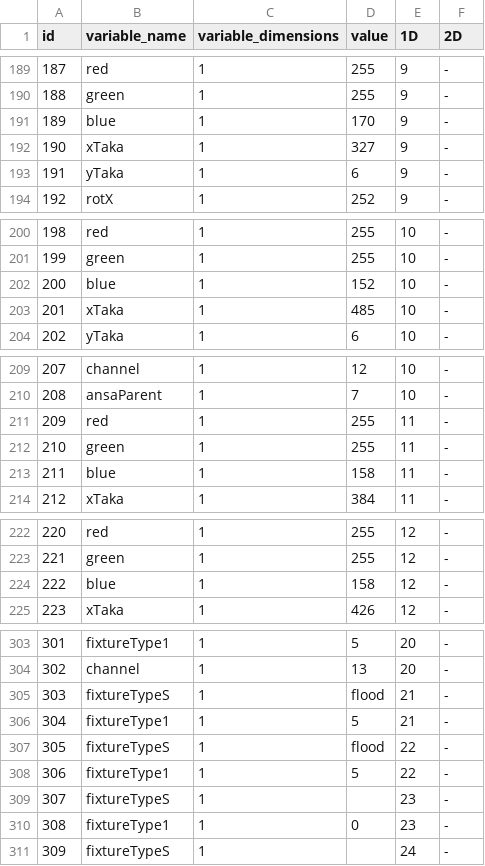
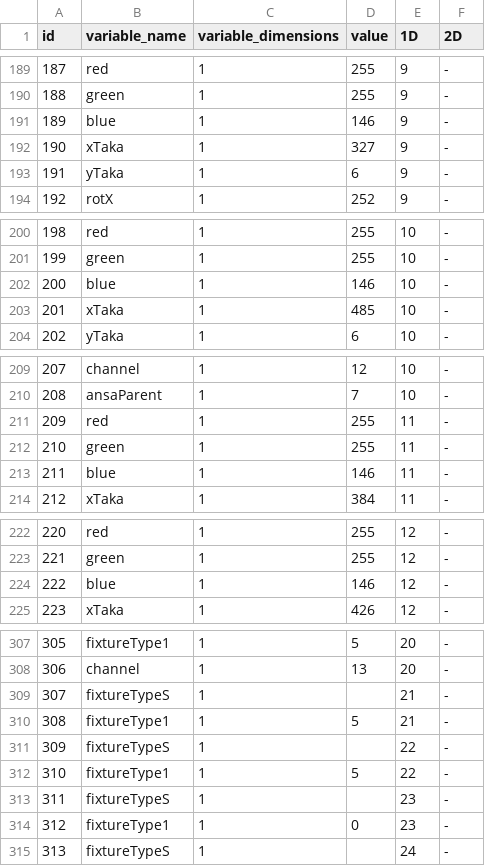
Before and after one commit to eliasjhojala/DMX-lighting-controller, a CSV file: variables/vappugaala 2015.csv, drawn as a sheet; only a part is shown, gaps mark what is left out; addresses are those after the commit; the diff covers the shown part only; the diff names each change by its address in the sheet, - before the commit and + after, or states it on an @@ line.

```diff
--- a/variables/vappugaala 2015.csv
+++ b/variables/vappugaala 2015.csv
-D191 (value): 170
+D191 (value): 146
-D202 (value): 152
+D202 (value): 146
-D213 (value): 158
+D213 (value): 146
-D224 (value): 158
+D224 (value): 146
@@ column A (id) renumbered from row 236 down @@
-D309 (value): flood
+D309 (value): (empty)
-D311 (value): flood
+D311 (value): (empty)
```
Also changed, not shown: 5 added rows, 1 removed row and 10 edited cells elsewhere in this file, 1 other file.
